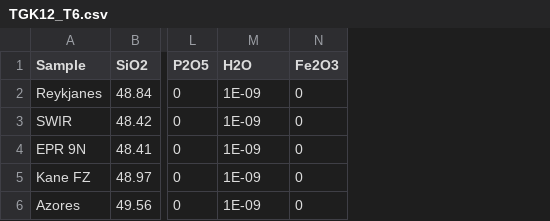
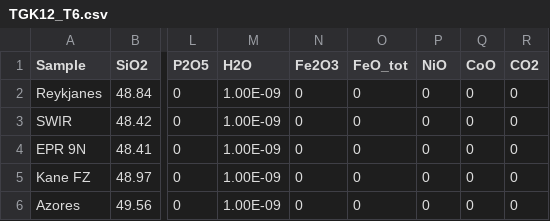
Before and after one commit to fmcnab/meltPT, a CSV file: docs/source/Data/TGK12_T6.csv, drawn as a sheet; only a part is shown, gaps mark what is left out; the diff names each change by its address in the sheet, - before the commit and + after, or states it on an @@ line.

```diff
--- a/docs/source/Data/TGK12_T6.csv
+++ b/docs/source/Data/TGK12_T6.csv
+column O (FeO_tot), rows 2-6: all 0
+column P (NiO), rows 2-6: all 0
+column Q (CoO), rows 2-6: all 0
+column R (CO2), rows 2-6: all 0
-M2:M6 (H2O): 1E-09
+M2:M6 (H2O): 1.00E-09
```
Also changed, not shown: docs/source/Data/Gale_2013_MOR_Sample_Data.csv, docs/source/Data/HA15_MEGAPRIMELT3.csv, 15 other files.
